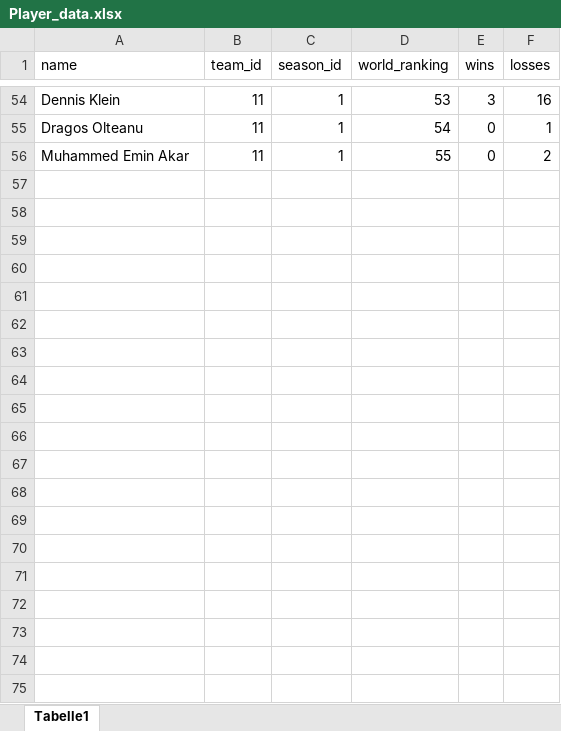
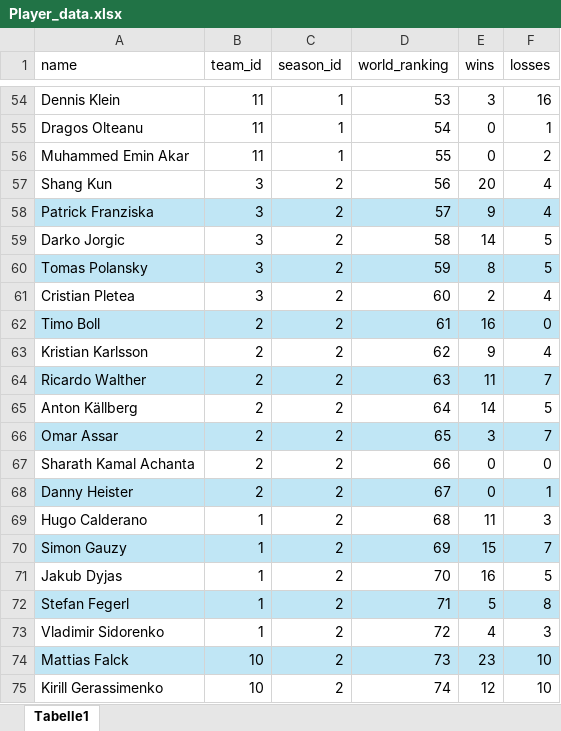
Before and after one commit to Richard-2209/TTBL-AI, an Excel workbook: Player_data.xlsx, sheet Tabelle1, drawn as a sheet; only a part is shown, gaps mark what is left out; values as stored, in another font and other column widths than the file's, no borders; table styles not drawn; the diff covers the shown part only; the diff names each change by its address in the sheet, - before the commit and + after, or states it on an @@ line.

```diff
--- a/Player_data.xlsx (sheet Tabelle1)
+++ b/Player_data.xlsx (sheet Tabelle1)
+row 57: Shang Kun | 3 | 2 | 56 | 20 | 4
+row 58: Patrick Franziska | 3 | 2 | 57 | 9 | 4
+row 59: Darko Jorgic | 3 | 2 | 58 | 14 | 5
+row 60: Tomas Polansky | 3 | 2 | 59 | 8 | 5
+row 61: Cristian Pletea | 3 | 2 | 60 | 2 | 4
+row 62: Timo Boll | 2 | 2 | 61 | 16 | 0
+row 63: Kristian Karlsson | 2 | 2 | 62 | 9 | 4
+row 64: Ricardo Walther | 2 | 2 | 63 | 11 | 7
+row 65: Anton Källberg | 2 | 2 | 64 | 14 | 5
+row 66: Omar Assar | 2 | 2 | 65 | 3 | 7
+row 67: Sharath Kamal Achanta | 2 | 2 | 66 | 0 | 0
+row 68: Danny Heister | 2 | 2 | 67 | 0 | 1
+row 69: Hugo Calderano | 1 | 2 | 68 | 11 | 3
+row 70: Simon Gauzy | 1 | 2 | 69 | 15 | 7
+row 71: Jakub Dyjas | 1 | 2 | 70 | 16 | 5
+row 72: Stefan Fegerl | 1 | 2 | 71 | 5 | 8
+row 73: Vladimir Sidorenko | 1 | 2 | 72 | 4 | 3
+row 74: Mattias Falck | 10 | 2 | 73 | 23 | 10
+row 75: Kirill Gerassimenko | 10 | 2 | 74 | 12 | 10
```
Also changed, not shown: 169 added rows elsewhere in this sheet, 1 other file.
